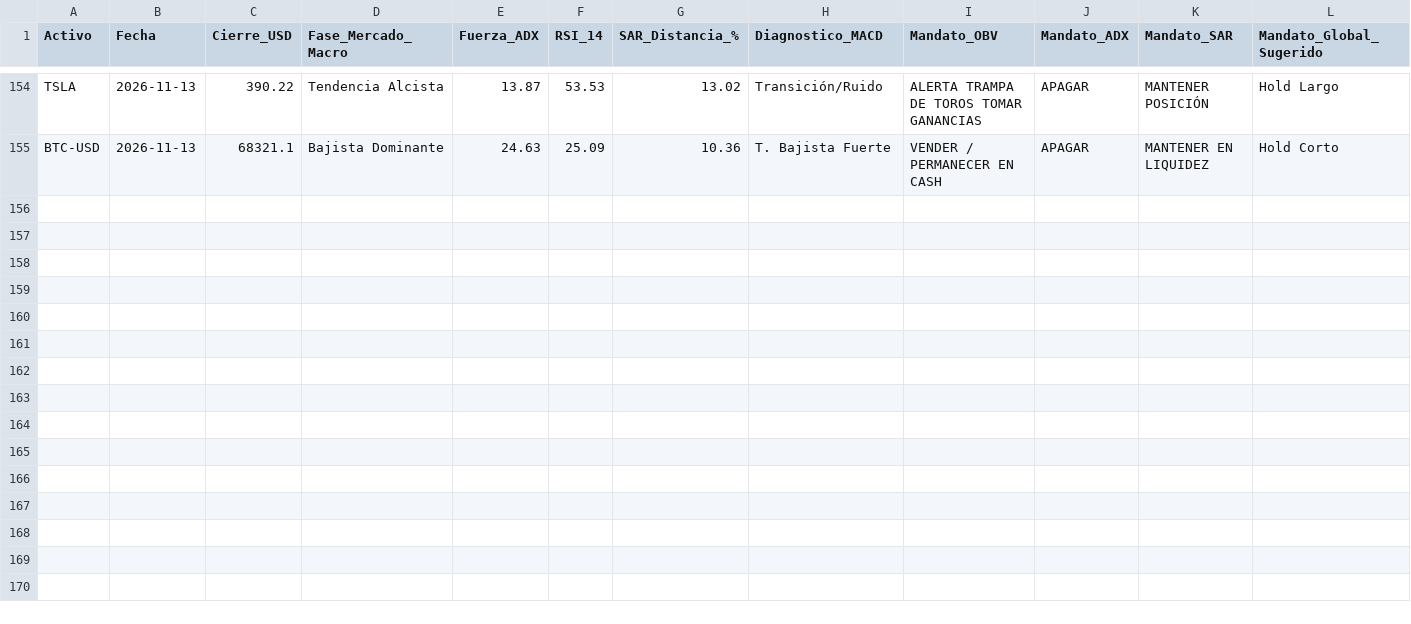
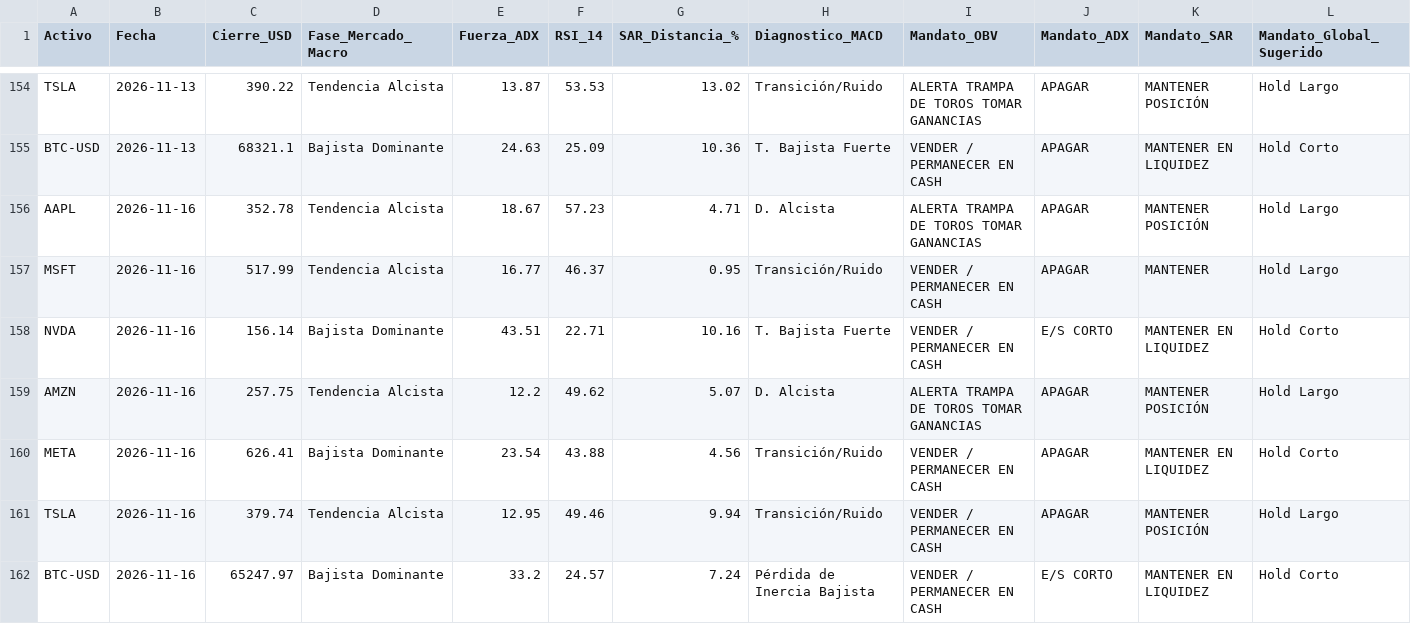
Before and after one commit to jesustellezvilchis-code/diplomado_bot, a CSV file: data/signals_log.csv, drawn as a sheet; only a part is shown, gaps mark what is left out.

```diff
--- a/data/signals_log.csv
+++ b/data/signals_log.csv
@@ -155 +155,8 @@ TSLA,2026-11-13,390.22,Tendencia Alcista,13.87,53.53,13.02,Transición/Ruido,ALE
 BTC-USD,2026-11-13,68321.1,Bajista Dominante,24.63,25.09,10.36,T. Bajista Fuerte,VENDER / PERMANECER EN CASH,APAGAR,MANTENER EN LIQUIDEZ,Hold Corto
+AAPL,2026-11-16,352.78,Tendencia Alcista,18.67,57.23,4.71,D. Alcista,ALERTA TRAMPA DE TOROS TOMAR GANANCIAS,APAGAR,MANTENER POSICIÓN,Hold Largo
+MSFT,2026-11-16,517.99,Tendencia Alcista,16.77,46.37,0.95,Transición/Ruido,VENDER / PERMANECER EN CASH,APAGAR,MANTENER,Hold Largo
+NVDA,2026-11-16,156.14,Bajista Dominante,43.51,22.71,10.16,T. Bajista Fuerte,VENDER / PERMANECER EN CASH,E/S CORTO,MANTENER EN LIQUIDEZ,Hold Corto
+AMZN,2026-11-16,257.75,Tendencia Alcista,12.2,49.62,5.07,D. Alcista,ALERTA TRAMPA DE TOROS TOMAR GANANCIAS,APAGAR,MANTENER POSICIÓN,Hold Largo
+META,2026-11-16,626.41,Bajista Dominante,23.54,43.88,4.56,Transición/Ruido,VENDER / PERMANECER EN CASH,APAGAR,MANTENER EN LIQUIDEZ,Hold Corto
+TSLA,2026-11-16,379.74,Tendencia Alcista,12.95,49.46,9.94,Transición/Ruido,VENDER / PERMANECER EN CASH,APAGAR,MANTENER POSICIÓN,Hold Largo
+BTC-USD,2026-11-16,65247.97,Bajista Dominante,33.2,24.57,7.24,Pérdida de Inercia Bajista,VENDER / PERMANECER EN CASH,E/S CORTO,MANTENER EN LIQUIDEZ,Hold Corto
```
Also changed, not shown: 1 other file.
